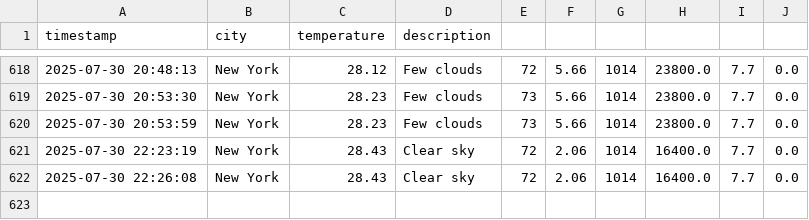
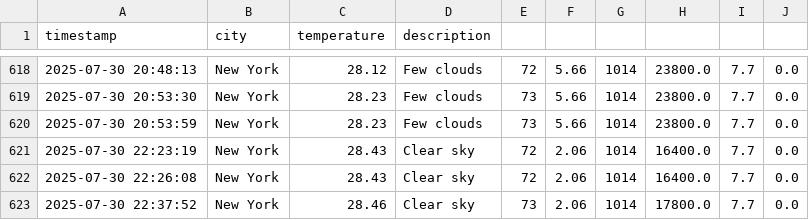
Before and after one commit to Chelsy-AI/Capstone, a CSV file: data/weather_history.csv, drawn as a sheet; only a part is shown, gaps mark what is left out.

```diff
--- a/data/weather_history.csv
+++ b/data/weather_history.csv
@@ -622 +622,2 @@ timestamp,city,temperature,description
 2025-07-30 22:26:08,New York,28.43,Clear sky,72,2.06,1014,16400.0,7.7,0.0
+2025-07-30 22:37:52,New York,28.46,Clear sky,73,2.06,1014,17800.0,7.7,0.0
```
Also changed, not shown: 4 other files.
